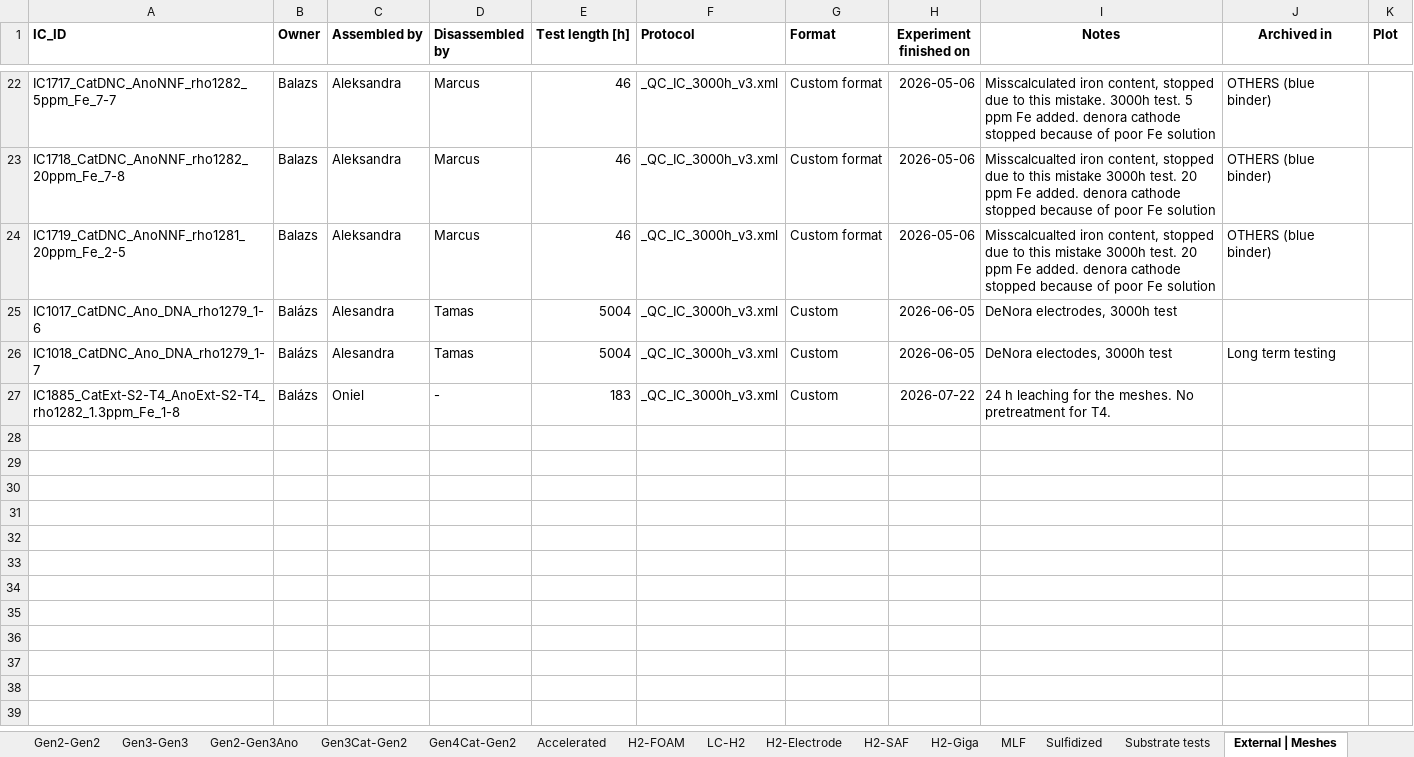
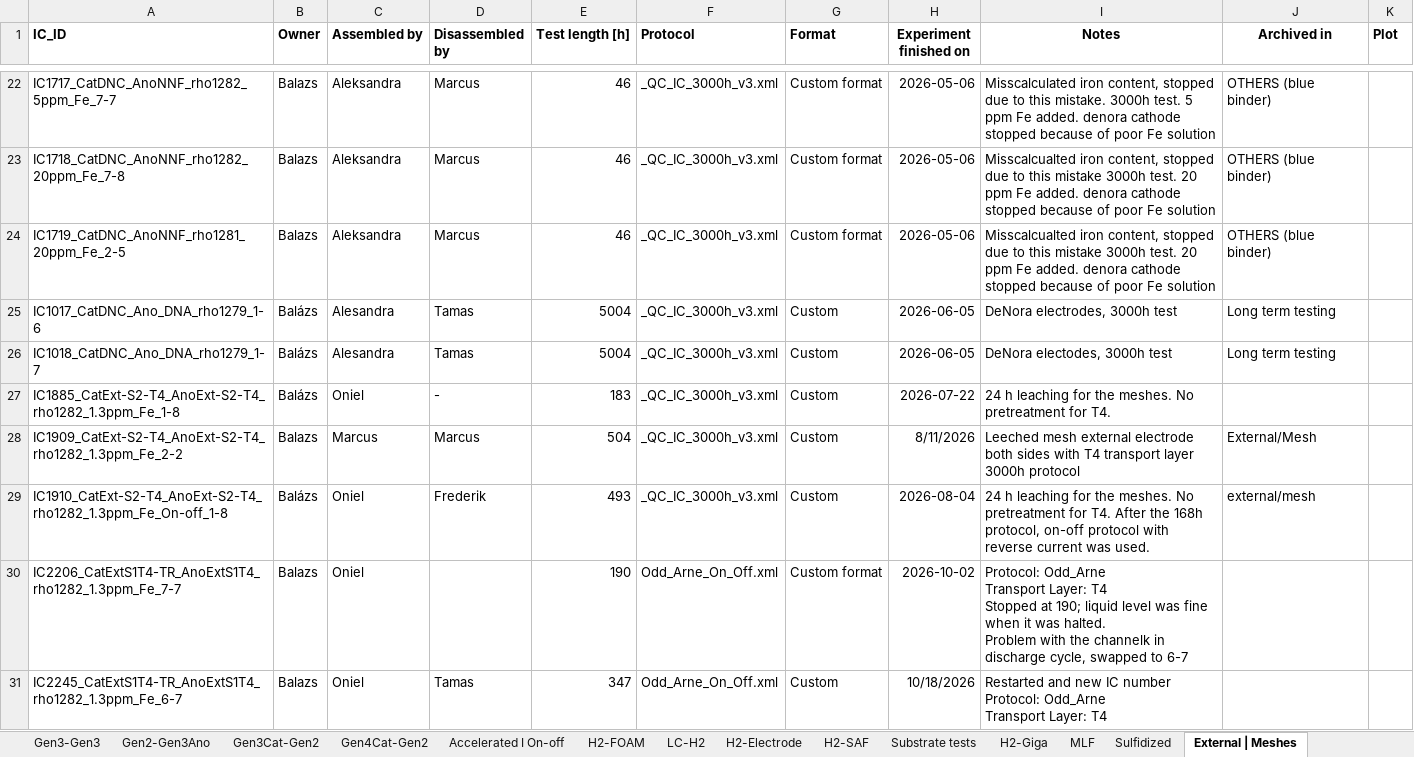
Before and after one commit to hydrogenPro-D/immersion_cell_manager, an Excel workbook: src/data/IC_Logbook.xlsx, sheet External | Meshes, drawn as a sheet; only a part is shown, gaps mark what is left out; values as stored, in another font and other column widths than the file's, no borders; ↵ is a line break in a cell; the diff names each change by its address in the sheet, - before the commit and + after, or states it on an @@ line.

```diff
--- a/src/data/IC_Logbook.xlsx (sheet External | Meshes)
+++ b/src/data/IC_Logbook.xlsx (sheet External | Meshes)
-sheet tab: Accelerated
+sheet tab: Accelerated I On-off
@@ sheet tab order changed: Gen3-Gen3 | Gen2-Gen3Ano | Gen3Cat-Gen2 | Gen4Cat-Gen2 | Accelerated I On-off | H2-FOAM | LC-H2 | H2-Electrode | H2-SAF | Substrate tests | H2-Giga | MLF | Sulfidized | External | Meshes @@
-J25 (Archived in): (empty)
+J25 (Archived in): Long term testing
+row 28: IC1909_CatExt-S2-T4_AnoExt-S2-T4_rho1282_1.3ppm_Fe_2-2 | Balazs | Marcus | Marcus | 504 | _QC_IC_3000h_v3.xml | Custom | 8/11/2026 | Leeched mesh external electrode both sides with T4 transport layer 3000h protocol | External/Mesh
+row 29: IC1910_CatExt-S2-T4_AnoExt-S2-T4_rho1282_1.3ppm_Fe_On-off_1-8 | Balázs | Oniel | Frederik | 493 | _QC_IC_3000h_v3.xml | Custom | 2026-08-04 | 24 h leaching for the meshes. No pretreatment for T4. After the 168h protocol, on-off protocol with reverse current was used. | external/mesh
+row 30: IC2206_CatExtS1T4-TR_AnoExtS1T4_rho1282_1.3ppm_Fe_7-7 | Balazs | Oniel |  | 190 | Odd_Arne_On_Off.xml | Custom format | 2026-10-02 | Protocol: Odd_Arne ↵ Transport Layer: T4 ↵ Stopped at 190; liquid level was fine when it was halted. ↵ Problem with the channelk in discharge cycle, swapped to 6-7
+row 31: IC2245_CatExtS1T4-TR_AnoExtS1T4_rho1282_1.3ppm_Fe_6-7 | Balazs | Oniel | Tamas | 347 | Odd_Arne_On_Off.xml | Custom | 10/18/2026 | Restarted and new IC number ↵ Protocol: Odd_Arne ↵ Transport Layer: T4
```
Also changed, not shown: sheet Production R&D, sheet Gen4Cat-Gen2, sheet Long term testing, sheet Other, sheet Accelerated I On-off, sheet Gen2-Gen2, 6 more sheets, hidden cells, 2 other files.
